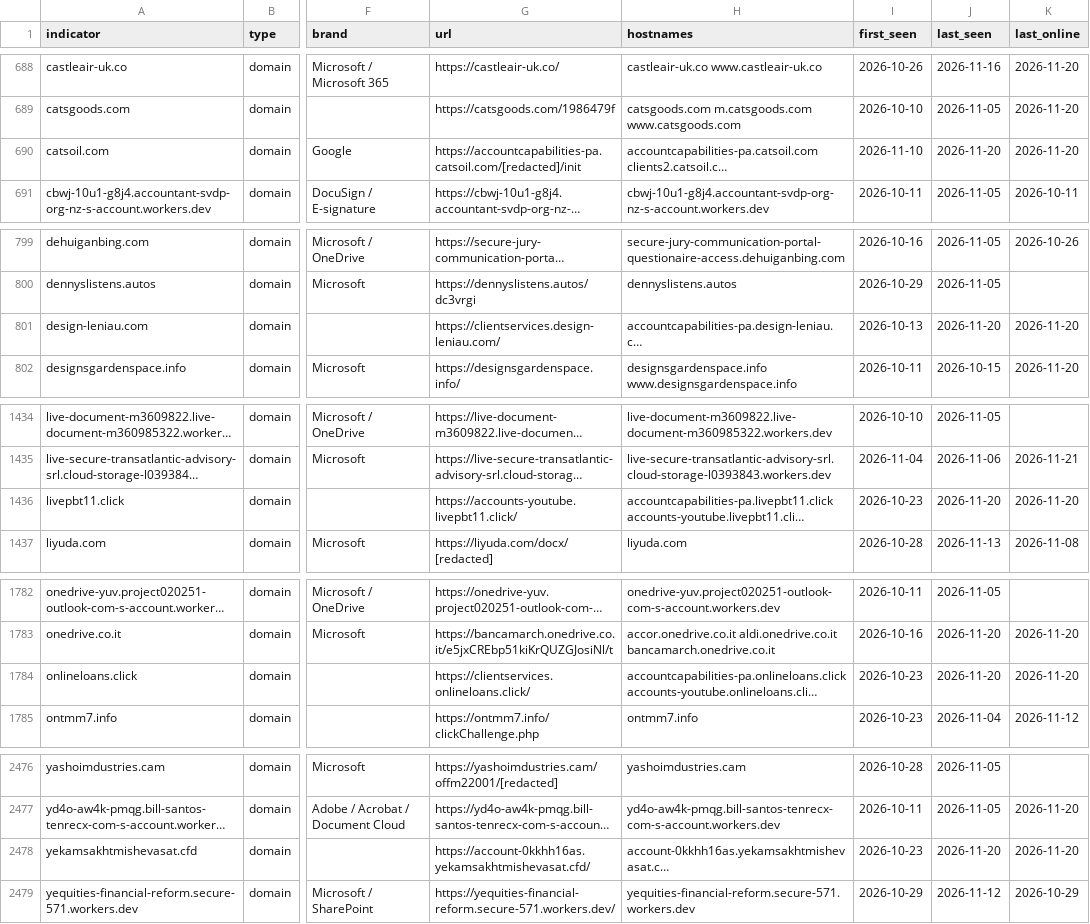
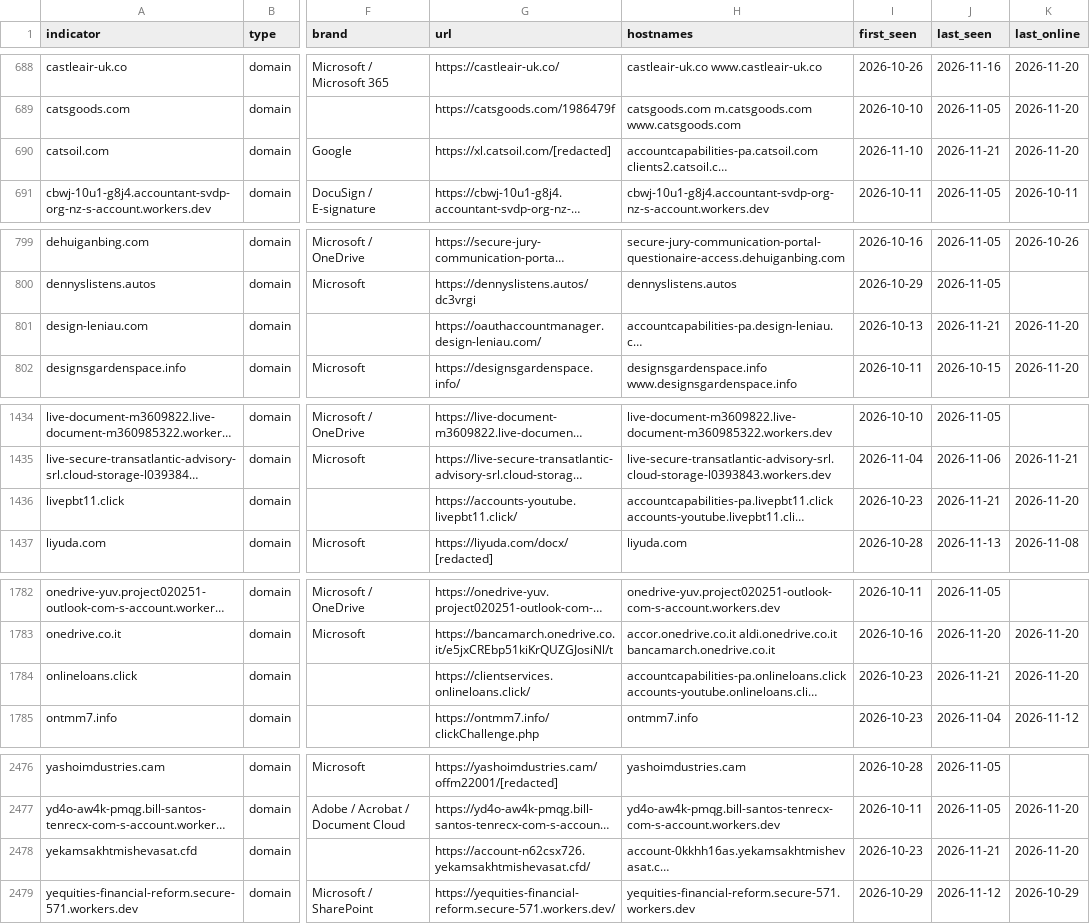
Before and after one commit to newtonpaul-hunting/Phish_Sight_IOCs, a CSV file: device-code-phishing/indicators.csv, drawn as a sheet; only a part is shown, gaps mark what is left out; long unchanged cells end in …; the diff names each change by its address in the sheet, - before the commit and + after, or states it on an @@ line.

Commit message:
Update IOCs (11,798 indicators, 235 payloads)

```diff
--- a/device-code-phishing/indicators.csv
+++ b/device-code-phishing/indicators.csv
-G690 (url): https://accountcapabilities-pa.catsoil.com/[redacted]/init
+G690 (url): https://xl.catsoil.com/[redacted]
-J690 (last_seen): 2026-11-20
+J690 (last_seen): 2026-11-21
-G801 (url): https://clientservices.design-leniau.com/
+G801 (url): https://oauthaccountmanager.design-leniau.com/
-J801 (last_seen): 2026-11-20
+J801 (last_seen): 2026-11-21
-J1436 (last_seen): 2026-11-20
+J1436 (last_seen): 2026-11-21
-J1784 (last_seen): 2026-11-20
+J1784 (last_seen): 2026-11-21
-G2478 (url): https://account-0kkhh16as.yekamsakhtmishevasat.cfd/
+G2478 (url): https://account-n62csx726.yekamsakhtmishevasat.cfd/
-J2478 (last_seen): 2026-11-20
+J2478 (last_seen): 2026-11-21
```
Also changed, not shown: credential-phishing/indicators.csv, kit-backends/indicators.csv, 15 other files.
